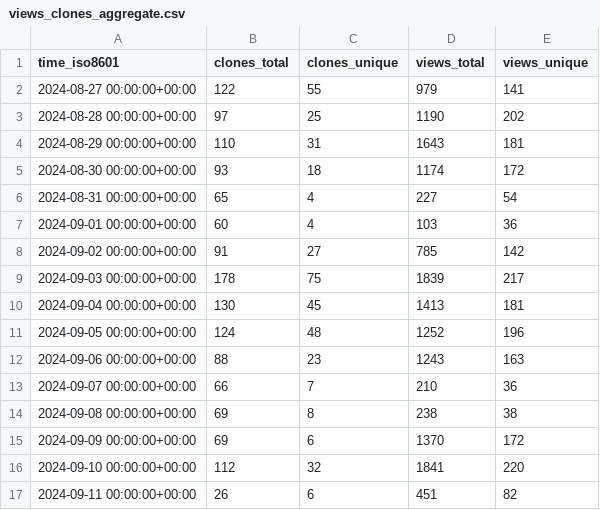
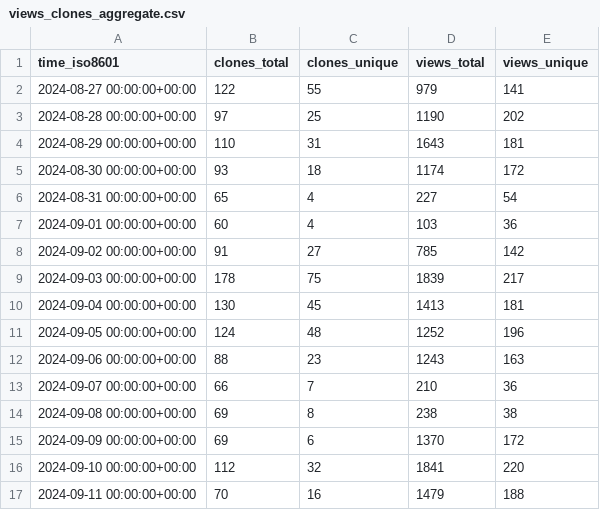
Before and after one commit to njjetha/OSDO, a CSV file: quic/aimet/ghrs-data/views_clones_aggregate.csv, drawn as a sheet.

```diff
--- a/quic/aimet/ghrs-data/views_clones_aggregate.csv
+++ b/quic/aimet/ghrs-data/views_clones_aggregate.csv
@@ -16,2 +16,2 @@ time_iso8601,clones_total,clones_unique,views_total,views_unique
 2024-09-10 00:00:00+00:00,112,32,1841,220
-2024-09-11 00:00:00+00:00,26,6,451,82
+2024-09-11 00:00:00+00:00,70,16,1479,188
```
Also changed, not shown: 1 other file.
